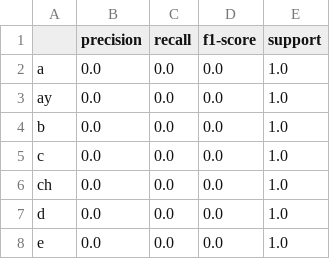
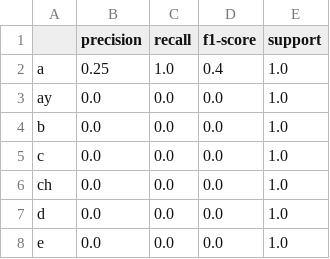
Before and after one commit to DanZangrando/phonological-awareness, a CSV file: results/tables/en_auditory_cnn1d_comparative_classification_report.csv, drawn as a sheet; only a part is shown; the diff covers the shown part only.

```diff
--- a/results/tables/en_auditory_cnn1d_comparative_classification_report.csv
+++ b/results/tables/en_auditory_cnn1d_comparative_classification_report.csv
@@ -1,3 +1,3 @@
 ,precision,recall,f1-score,support
-a,0.0,0.0,0.0,1.0
+a,0.25,1.0,0.4,1.0
 ay,0.0,0.0,0.0,1.0
```
Also changed, not shown: 32 edited cells elsewhere in this file, results/tables/en_auditory_cnn1d_comparative_training_history.csv, results/tables/es_auditory_cnn1d_comparative_classification_report.csv, 20 other files.
